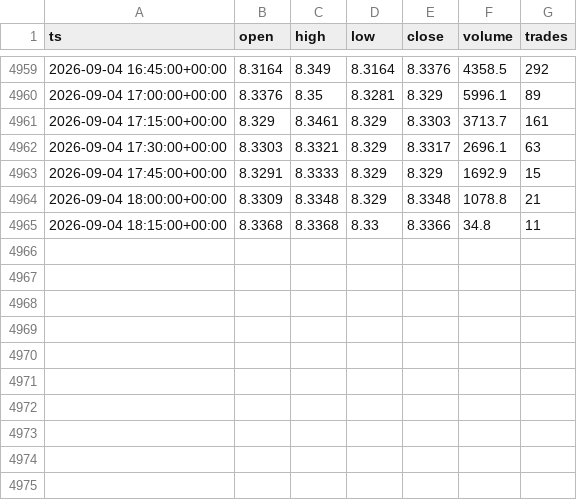
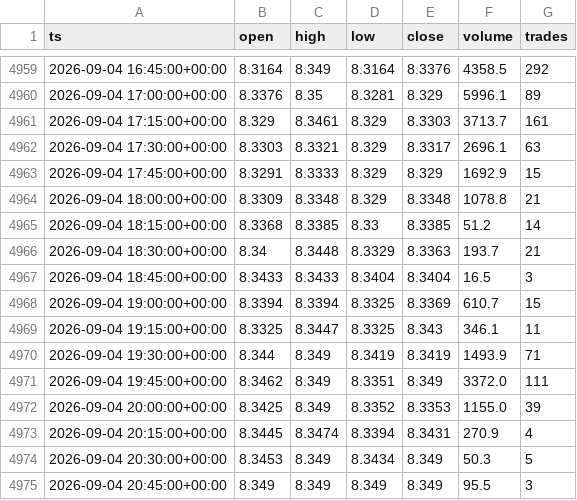
Before and after one commit to marsierz-ui/CXMT_data, a CSV file: out/xyz_CXMT_15m_master.csv, drawn as a sheet; only a part is shown, gaps mark what is left out.

```diff
--- a/out/xyz_CXMT_15m_master.csv
+++ b/out/xyz_CXMT_15m_master.csv
@@ -4964,2 +4964,12 @@ ts,open,high,low,close,volume,trades
 2026-09-04 18:00:00+00:00,8.3309,8.3348,8.329,8.3348,1078.8,21
-2026-09-04 18:15:00+00:00,8.3368,8.3368,8.33,8.3366,34.8,11
+2026-09-04 18:15:00+00:00,8.3368,8.3385,8.33,8.3385,51.2,14
+2026-09-04 18:30:00+00:00,8.34,8.3448,8.3329,8.3363,193.7,21
+2026-09-04 18:45:00+00:00,8.3433,8.3433,8.3404,8.3404,16.5,3
+2026-09-04 19:00:00+00:00,8.3394,8.3394,8.3325,8.3369,610.7,15
+2026-09-04 19:15:00+00:00,8.3325,8.3447,8.3325,8.343,346.1,11
+2026-09-04 19:30:00+00:00,8.344,8.349,8.3419,8.3419,1493.9,71
+2026-09-04 19:45:00+00:00,8.3462,8.349,8.3351,8.349,3372.0,111
+2026-09-04 20:00:00+00:00,8.3425,8.349,8.3352,8.3353,1155.0,39
+2026-09-04 20:15:00+00:00,8.3445,8.3474,8.3394,8.3431,270.9,4
+2026-09-04 20:30:00+00:00,8.3453,8.349,8.3434,8.349,50.3,5
+2026-09-04 20:45:00+00:00,8.349,8.349,8.349,8.349,95.5,3
```
Also changed, not shown: out/xyz_CXMT_1d_master.csv, out/xyz_CXMT_1h_master.csv, 3 other files.
